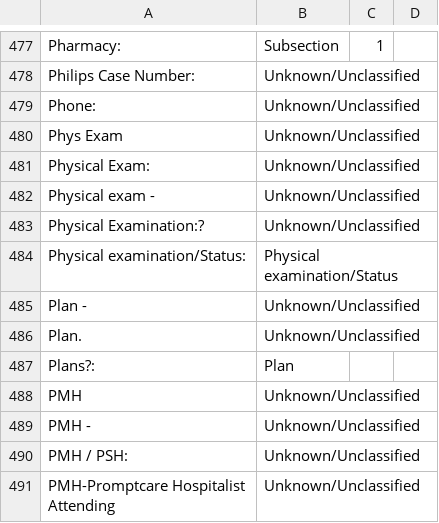
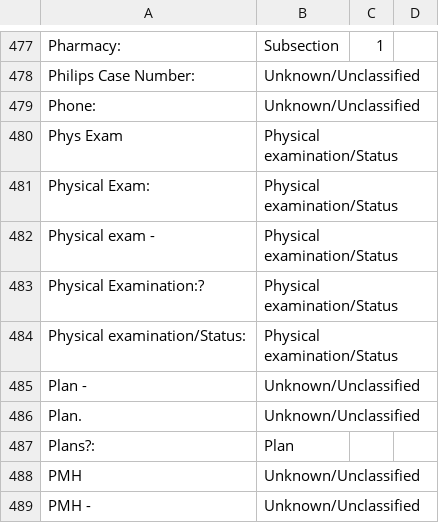
Before and after one commit to MUSC-TBIC/decovri, a TSV file: apache-uima/resources/section_templates.tsv, drawn as a sheet; only a part is shown, gaps mark what is left out; the shorter side is filled out with more unchanged rows.

Commit message:
note types can be used to positively filter OMOP CDM pulls
Two new properties in the database_connections.properties file
can be set to specify the table column for NOTE_TYPEs and the
list of values of NOTE_TYPEs to include in the database pull.

A little bit of whitespace tidying up as well.

Normalized a few "physical examination/status" section header
names that had be set to "Unknown".

```diff
--- a/apache-uima/resources/section_templates.tsv
+++ b/apache-uima/resources/section_templates.tsv
@@ -479,6 +479,6 @@ Philips Case Number:	Unknown/Unclassified
 Phone:	Unknown/Unclassified		
-Phys Exam	Unknown/Unclassified		
-Physical Exam:	Unknown/Unclassified		
-Physical exam -	Unknown/Unclassified		
-Physical Examination:?	Unknown/Unclassified		
+Phys Exam	Physical examination/Status		
+Physical Exam:	Physical examination/Status		
+Physical exam -	Physical examination/Status		
+Physical Examination:?	Physical examination/Status		
 Physical examination/Status:	Physical examination/Status		
```
Also changed, not shown: 3 other files.
